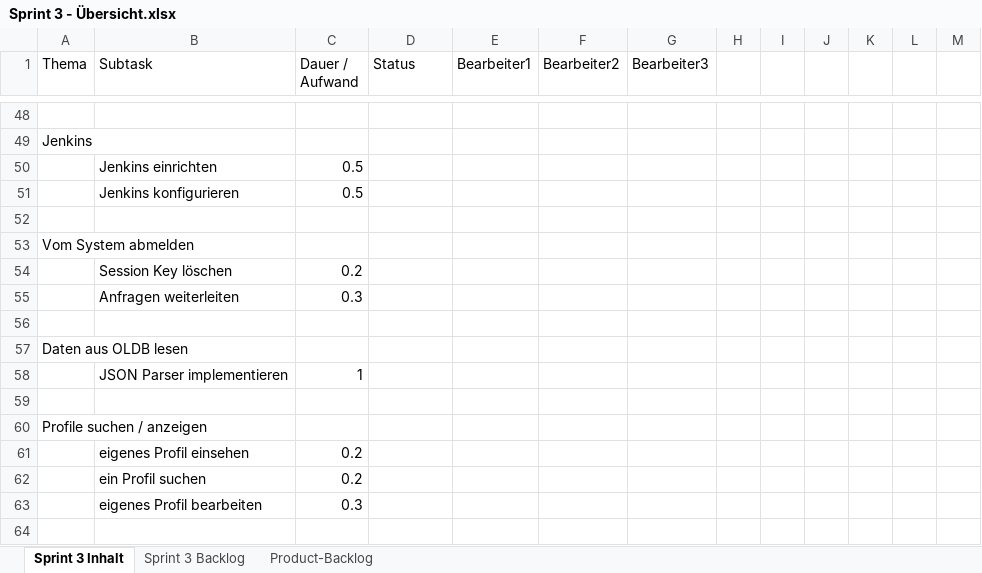
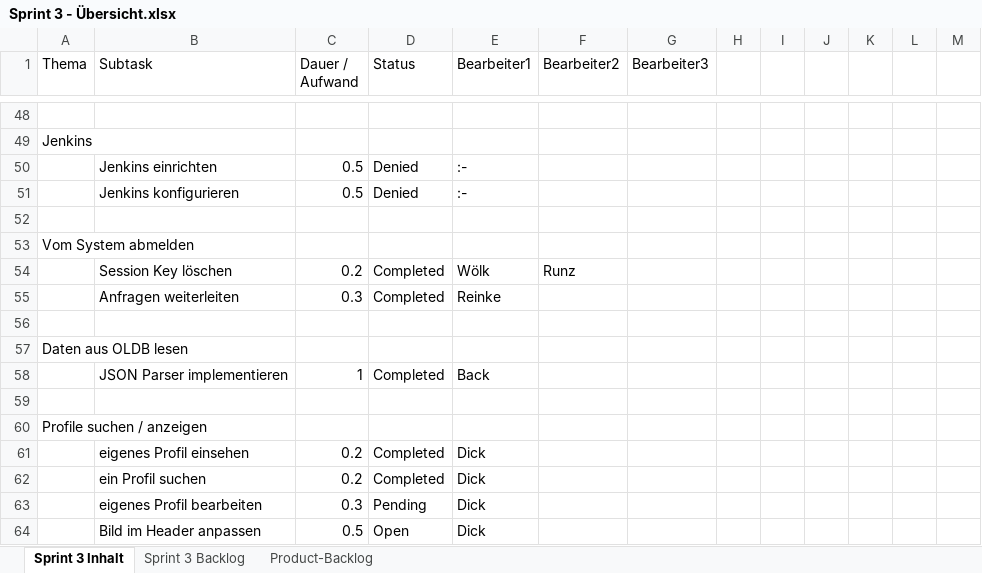
Before and after one commit to kickvinwl/kickvinwl, an Excel workbook: dokumente/Sprintberichte/Sprint 3/Sprint 3 - Übersicht.xlsx, sheet Sprint 3 Inhalt, drawn as a sheet; only a part is shown, gaps mark what is left out; values as stored, in another font and other column widths than the file's, no borders; removed rows and columns are numbered as before the commit, all else as after; the diff covers the shown part only; the diff names each change by its address in the sheet, - before the commit and + after, or states it on an @@ line.

Commit message:
update MatchPersistenceService and Sprint planning

```diff
--- a/dokumente/Sprintberichte/Sprint 3/Sprint 3 - Übersicht.xlsx (sheet Sprint 3 Inhalt)
+++ b/dokumente/Sprintberichte/Sprint 3/Sprint 3 - Übersicht.xlsx (sheet Sprint 3 Inhalt)
-D50:D51 (Status): (empty)
+D50:D51 (Status): Denied
-E50:E51 (Bearbeiter1): (empty)
+E50:E51 (Bearbeiter1): :-
-row 54:  | Session Key löschen | 0.2
-row 55:  | Anfragen weiterleiten | 0.3
+row 54:  | Session Key löschen | 0.2 | Completed | Wölk | Runz
+row 55:  | Anfragen weiterleiten | 0.3 | Completed | Reinke
-D58 (Status): (empty)
+D58 (Status): Completed
-E58 (Bearbeiter1): (empty)
+E58 (Bearbeiter1): Back
-D61:D62 (Status): (empty)
+D61:D62 (Status): Completed
-E61:E63 (Bearbeiter1): (empty)
+E61:E63 (Bearbeiter1): Dick
-D63 (Status): (empty)
+D63 (Status): Pending
+row 64:  | Bild im Header anpassen | 0.5 | Open | Dick
```
Also changed, not shown: 3 added rows, 3 removed rows and 22 edited cells elsewhere in this sheet, 1 other file.
